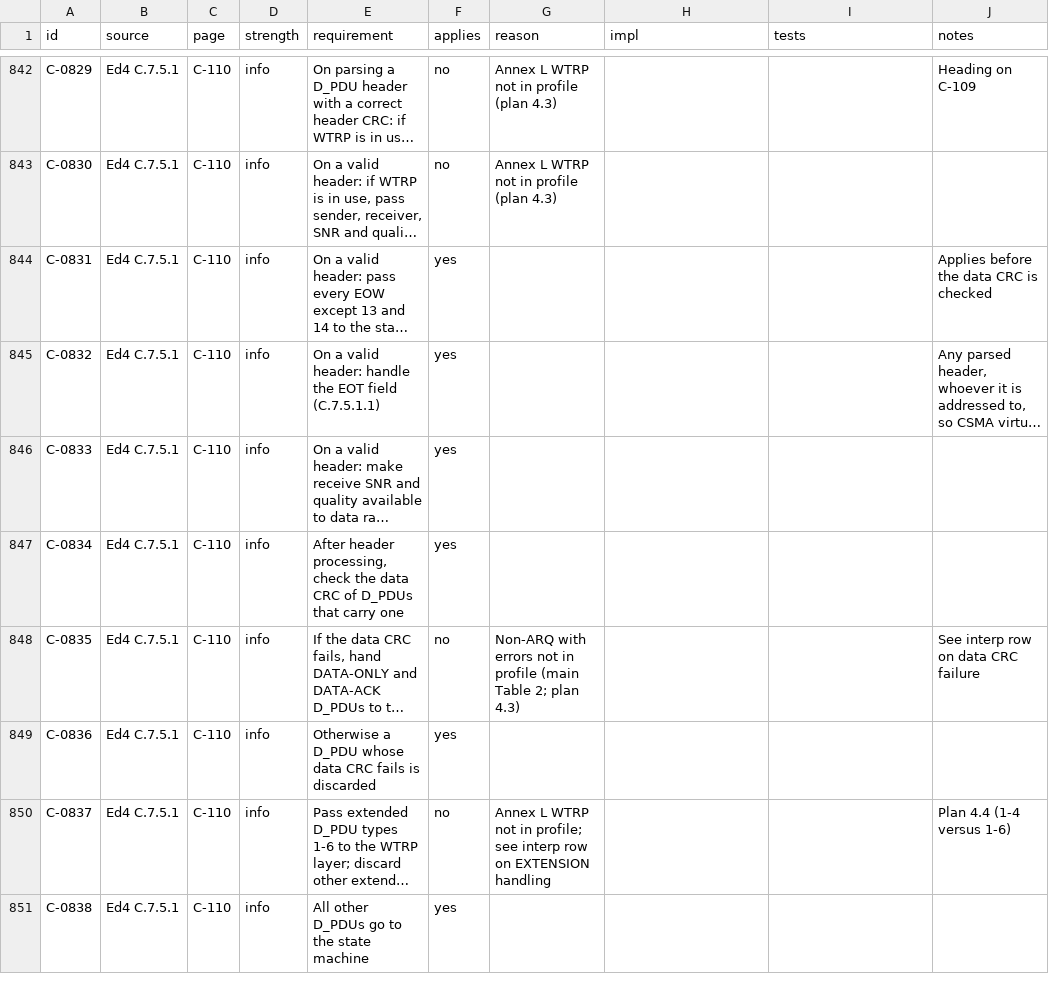
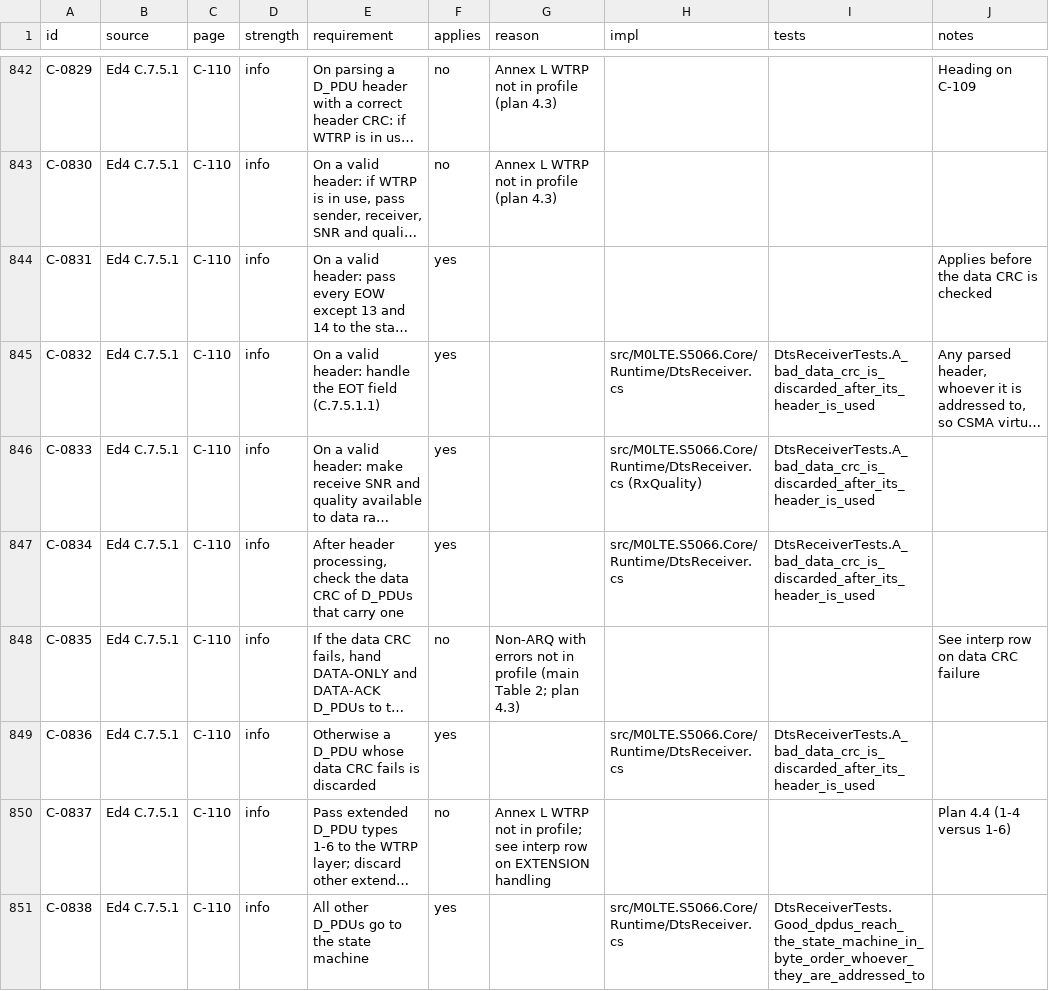
Before and after one commit to M0LTE/s5066-conformance, a TSV file: matrix/C.tsv, drawn as a sheet; only a part is shown, gaps mark what is left out; long unchanged cells end in …; the diff covers the shown part only; the diff names each change by its address in the sheet, - before the commit and + after, or states it on an @@ line.

```diff
--- a/matrix/C.tsv
+++ b/matrix/C.tsv
-H845 (impl): (empty)
+H845 (impl): src/M0LTE.S5066.Core/Runtime/DtsReceiver.cs
-I845:I847 (tests): (empty)
+I845:I847 (tests): DtsReceiverTests.A_bad_data_crc_is_discarded_after_its_header_is_used
-H846 (impl): (empty)
+H846 (impl): src/M0LTE.S5066.Core/Runtime/DtsReceiver.cs (RxQuality)
-H847 (impl): (empty)
+H847 (impl): src/M0LTE.S5066.Core/Runtime/DtsReceiver.cs
-H849 (impl): (empty)
+H849 (impl): src/M0LTE.S5066.Core/Runtime/DtsReceiver.cs
-I849 (tests): (empty)
+I849 (tests): DtsReceiverTests.A_bad_data_crc_is_discarded_after_its_header_is_used
-H851 (impl): (empty)
+H851 (impl): src/M0LTE.S5066.Core/Runtime/DtsReceiver.cs
-I851 (tests): (empty)
+I851 (tests): DtsReceiverTests.Good_dpdus_reach_the_state_machine_in_byte_order_whoever_they_are_addressed_to
```
Also changed, not shown: 2 added rows and 17 edited cells elsewhere in this file, matrix/D.tsv, matrix/K.tsv, 16 other files.
